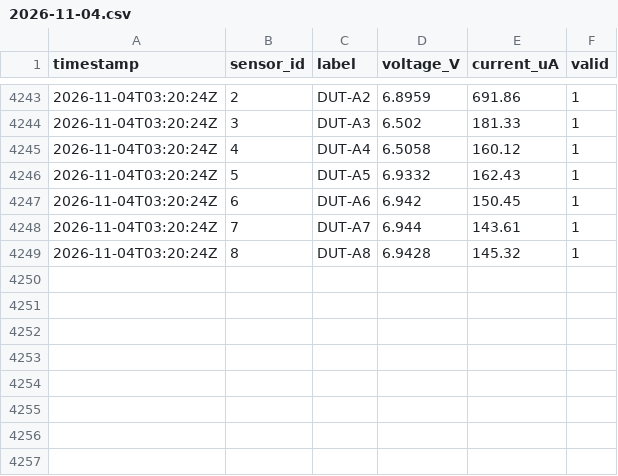
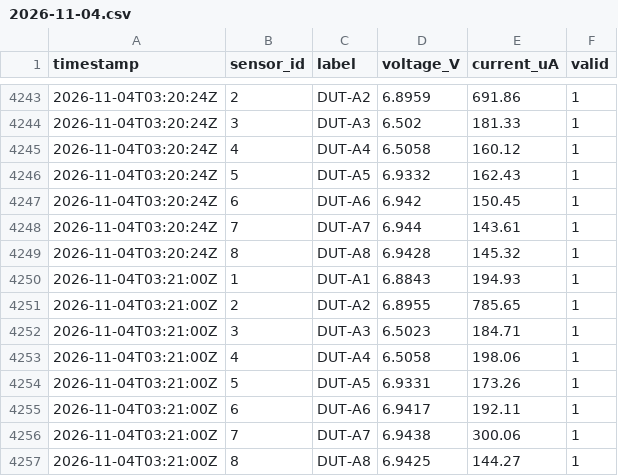
Before and after one commit to SuyogTamrakar/power-monitor-apollo-fleet, a CSV file: logs/2026-11-04.csv, drawn as a sheet; only a part is shown, gaps mark what is left out.

Commit message:
data: auto-log update 2026-11-04T03:21:11Z

```diff
--- a/logs/2026-11-04.csv
+++ b/logs/2026-11-04.csv
@@ -4249 +4249,9 @@ timestamp,sensor_id,label,voltage_V,current_uA,valid
 2026-11-04T03:20:24Z,8,DUT-A8,6.9428,145.32,1
+2026-11-04T03:21:00Z,1,DUT-A1,6.8843,194.93,1
+2026-11-04T03:21:00Z,2,DUT-A2,6.8955,785.65,1
+2026-11-04T03:21:00Z,3,DUT-A3,6.5023,184.71,1
+2026-11-04T03:21:00Z,4,DUT-A4,6.5058,198.06,1
+2026-11-04T03:21:00Z,5,DUT-A5,6.9331,173.26,1
+2026-11-04T03:21:00Z,6,DUT-A6,6.9417,192.11,1
+2026-11-04T03:21:00Z,7,DUT-A7,6.9438,300.06,1
+2026-11-04T03:21:00Z,8,DUT-A8,6.9425,144.27,1
```
Also changed, not shown: 1 other file.
